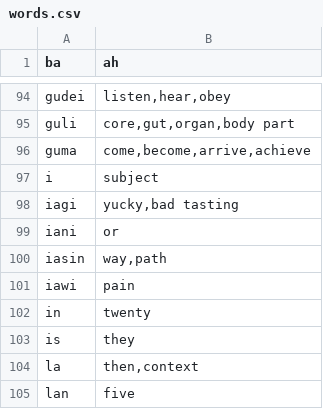
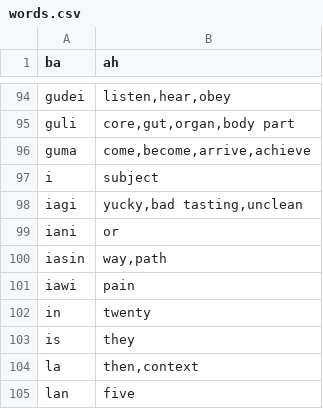
Before and after one commit to storyfeet/dugi_bialan, a CSV file: docs/words.csv, drawn as a sheet; only a part is shown, gaps mark what is left out.

```diff
--- a/docs/words.csv
+++ b/docs/words.csv
@@ -97,3 +97,3 @@ guma,"come,become,arrive,achieve"
 i,"subject"
-iagi,"yucky,bad tasting"
+iagi,"yucky,bad tasting,unclean"
 iani,"or"
```
Also changed, not shown: 5 other files.
